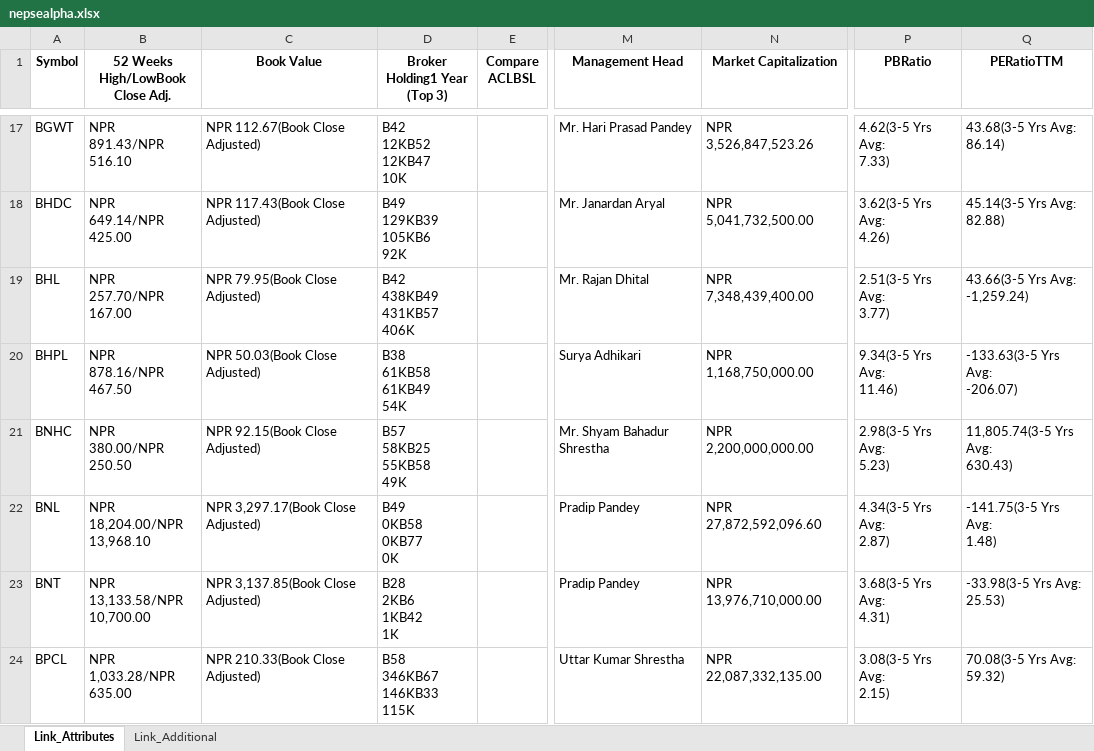
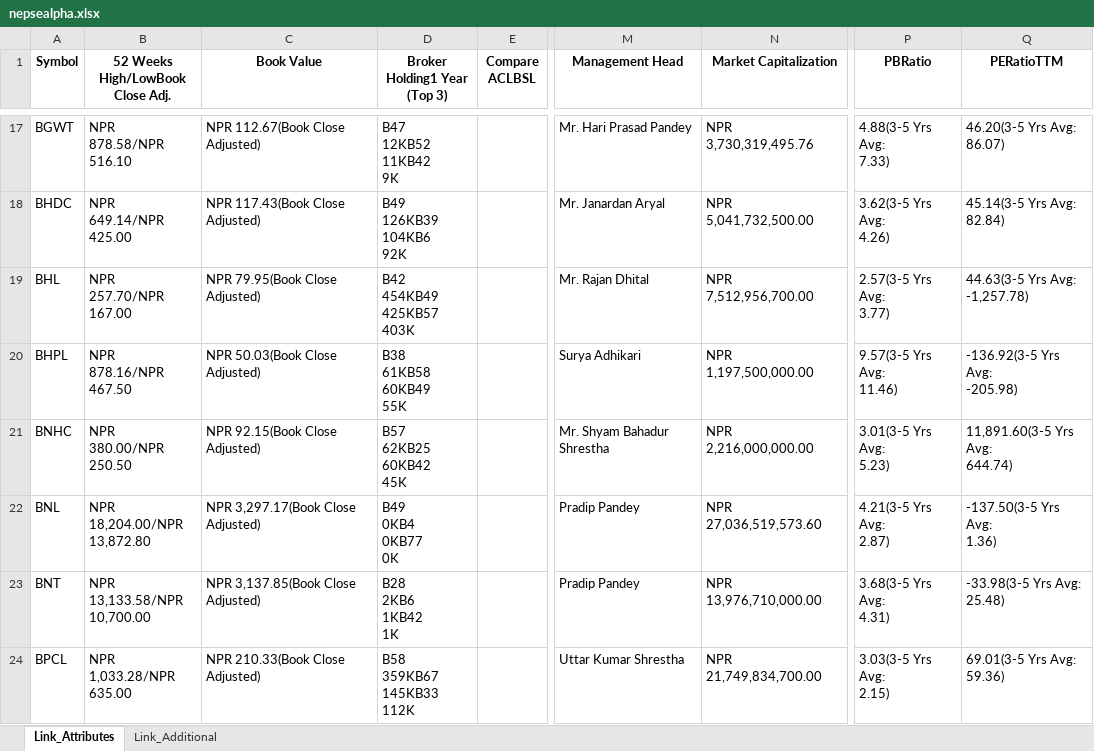
Before and after one commit to nikssspandey2000/nepsealphacrawl, an Excel workbook: nepsealpha.xlsx, sheet Link_Attributes, drawn as a sheet; only a part is shown, gaps mark what is left out; values as stored, in another font and other column widths than the file's, no borders; ↵ is a line break in a cell; the diff covers the shown part only; the diff names each change by its address in the sheet, - before the commit and + after, or states it on an @@ line.

```diff
--- a/nepsealpha.xlsx (sheet Link_Attributes)
+++ b/nepsealpha.xlsx (sheet Link_Attributes)
-B17 (52 Weeks High/LowBook Close Adj.): NPR ↵ 891.43/NPR ↵ 516.10
+B17 (52 Weeks High/LowBook Close Adj.): NPR ↵ 878.58/NPR ↵ 516.10
-D17 (Broker Holding1 Year (Top 3)): B42 ↵ 12KB52 ↵ 12KB47 ↵ 10K
+D17 (Broker Holding1 Year (Top 3)): B47 ↵ 12KB52 ↵ 11KB42 ↵ 9K
-N17 (Market Capitalization): NPR 3,526,847,523.26
+N17 (Market Capitalization): NPR 3,730,319,495.76
-P17 (PBRatio): 4.62(3-5 Yrs Avg: ↵ 7.33)
+P17 (PBRatio): 4.88(3-5 Yrs Avg: ↵ 7.33)
-Q17 (PERatioTTM): 43.68(3-5 Yrs Avg: ↵ 86.14)
+Q17 (PERatioTTM): 46.20(3-5 Yrs Avg: ↵ 86.07)
-D18 (Broker Holding1 Year (Top 3)): B49 ↵ 129KB39 ↵ 105KB6 ↵ 92K
+D18 (Broker Holding1 Year (Top 3)): B49 ↵ 126KB39 ↵ 104KB6 ↵ 92K
-Q18 (PERatioTTM): 45.14(3-5 Yrs Avg: ↵ 82.88)
+Q18 (PERatioTTM): 45.14(3-5 Yrs Avg: ↵ 82.84)
-D19 (Broker Holding1 Year (Top 3)): B42 ↵ 438KB49 ↵ 431KB57 ↵ 406K
+D19 (Broker Holding1 Year (Top 3)): B42 ↵ 454KB49 ↵ 425KB57 ↵ 403K
-N19 (Market Capitalization): NPR 7,348,439,400.00
+N19 (Market Capitalization): NPR 7,512,956,700.00
-P19 (PBRatio): 2.51(3-5 Yrs Avg: ↵ 3.77)
+P19 (PBRatio): 2.57(3-5 Yrs Avg: ↵ 3.77)
-Q19 (PERatioTTM): 43.66(3-5 Yrs Avg: ↵ -1,259.24)
+Q19 (PERatioTTM): 44.63(3-5 Yrs Avg: ↵ -1,257.78)
-D20 (Broker Holding1 Year (Top 3)): B38 ↵ 61KB58 ↵ 61KB49 ↵ 54K
+D20 (Broker Holding1 Year (Top 3)): B38 ↵ 61KB58 ↵ 60KB49 ↵ 55K
-N20 (Market Capitalization): NPR 1,168,750,000.00
+N20 (Market Capitalization): NPR 1,197,500,000.00
-P20 (PBRatio): 9.34(3-5 Yrs Avg: ↵ 11.46)
+P20 (PBRatio): 9.57(3-5 Yrs Avg: ↵ 11.46)
-Q20 (PERatioTTM): -133.63(3-5 Yrs Avg: ↵ -206.07)
+Q20 (PERatioTTM): -136.92(3-5 Yrs Avg: ↵ -205.98)
-D21 (Broker Holding1 Year (Top 3)): B57 ↵ 58KB25 ↵ 55KB58 ↵ 49K
+D21 (Broker Holding1 Year (Top 3)): B57 ↵ 62KB25 ↵ 60KB42 ↵ 45K
-N21 (Market Capitalization): NPR 2,200,000,000.00
+N21 (Market Capitalization): NPR 2,216,000,000.00
-P21 (PBRatio): 2.98(3-5 Yrs Avg: ↵ 5.23)
+P21 (PBRatio): 3.01(3-5 Yrs Avg: ↵ 5.23)
-Q21 (PERatioTTM): 11,805.74(3-5 Yrs Avg: ↵ 630.43)
+Q21 (PERatioTTM): 11,891.60(3-5 Yrs Avg: ↵ 644.74)
-B22 (52 Weeks High/LowBook Close Adj.): NPR ↵ 18,204.00/NPR ↵ 13,968.10
+B22 (52 Weeks High/LowBook Close Adj.): NPR ↵ 18,204.00/NPR ↵ 13,872.80
-D22 (Broker Holding1 Year (Top 3)): B49 ↵ 0KB58 ↵ 0KB77 ↵ 0K
+D22 (Broker Holding1 Year (Top 3)): B49 ↵ 0KB4 ↵ 0KB77 ↵ 0K
-N22 (Market Capitalization): NPR 27,872,592,096.60
+N22 (Market Capitalization): NPR 27,036,519,573.60
-P22 (PBRatio): 4.34(3-5 Yrs Avg: ↵ 2.87)
+P22 (PBRatio): 4.21(3-5 Yrs Avg: ↵ 2.87)
-Q22 (PERatioTTM): -141.75(3-5 Yrs Avg: ↵ 1.48)
+Q22 (PERatioTTM): -137.50(3-5 Yrs Avg: ↵ 1.36)
-Q23 (PERatioTTM): -33.98(3-5 Yrs Avg: ↵ 25.53)
+Q23 (PERatioTTM): -33.98(3-5 Yrs Avg: ↵ 25.48)
-D24 (Broker Holding1 Year (Top 3)): B58 ↵ 346KB67 ↵ 146KB33 ↵ 115K
+D24 (Broker Holding1 Year (Top 3)): B58 ↵ 359KB67 ↵ 145KB33 ↵ 112K
-N24 (Market Capitalization): NPR 22,087,332,135.00
+N24 (Market Capitalization): NPR 21,749,834,700.00
-P24 (PBRatio): 3.08(3-5 Yrs Avg: ↵ 2.15)
+P24 (PBRatio): 3.03(3-5 Yrs Avg: ↵ 2.15)
-Q24 (PERatioTTM): 70.08(3-5 Yrs Avg: ↵ 59.32)
+Q24 (PERatioTTM): 69.01(3-5 Yrs Avg: ↵ 59.36)
```
Also changed, not shown: 929 edited cells elsewhere in this sheet, sheet Link_Additional, 4 other files.
